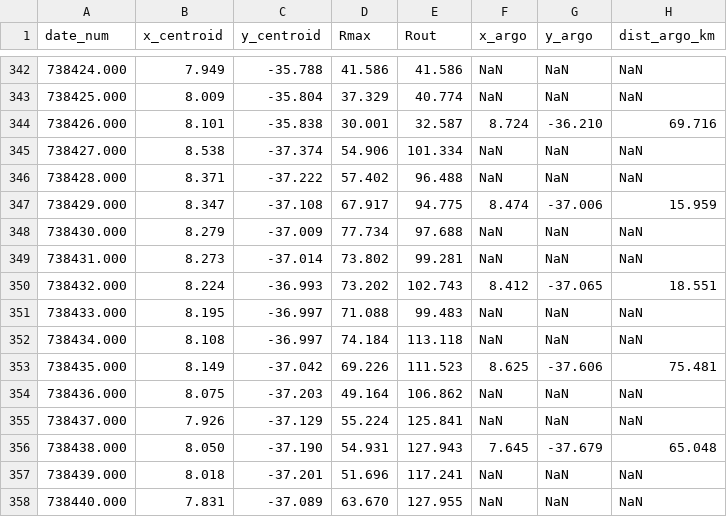
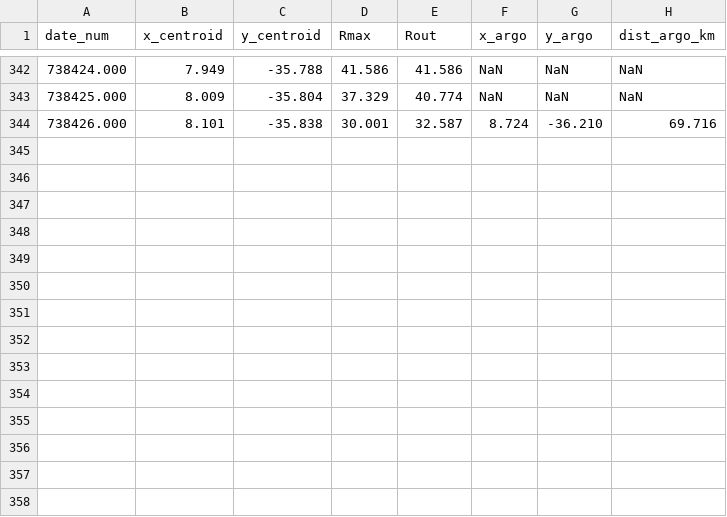
Before and after one commit to rkiko/AC_Agulhas_eddy_2021, a CSV file: Data/an12/BE_cyclone_TOEddies.csv (was Data/an12/BE_cyclone_data_TOEddies.csv), drawn as a sheet; only a part is shown, gaps mark what is left out; the diff names each change by its address in the sheet, - before the commit and + after, or states it on an @@ line.

```diff
--- a/Data/an12/BE_cyclone_data_TOEddies.csv
+++ b/Data/an12/BE_cyclone_TOEddies.csv
-row 345: 738427.000 | 8.538 | -37.374 | 54.906 | 101.334 | NaN | NaN | NaN
-row 346: 738428.000 | 8.371 | -37.222 | 57.402 | 96.488 | NaN | NaN | NaN
-row 347: 738429.000 | 8.347 | -37.108 | 67.917 | 94.775 | 8.474 | -37.006 | 15.959
-row 348: 738430.000 | 8.279 | -37.009 | 77.734 | 97.688 | NaN | NaN | NaN
-row 349: 738431.000 | 8.273 | -37.014 | 73.802 | 99.281 | NaN | NaN | NaN
-row 350: 738432.000 | 8.224 | -36.993 | 73.202 | 102.743 | 8.412 | -37.065 | 18.551
-row 351: 738433.000 | 8.195 | -36.997 | 71.088 | 99.483 | NaN | NaN | NaN
-row 352: 738434.000 | 8.108 | -36.997 | 74.184 | 113.118 | NaN | NaN | NaN
-row 353: 738435.000 | 8.149 | -37.042 | 69.226 | 111.523 | 8.625 | -37.606 | 75.481
-row 354: 738436.000 | 8.075 | -37.203 | 49.164 | 106.862 | NaN | NaN | NaN
-row 355: 738437.000 | 7.926 | -37.129 | 55.224 | 125.841 | NaN | NaN | NaN
-row 356: 738438.000 | 8.050 | -37.190 | 54.931 | 127.943 | 7.645 | -37.679 | 65.048
-row 357: 738439.000 | 8.018 | -37.201 | 51.696 | 117.241 | NaN | NaN | NaN
-row 358: 738440.000 | 7.831 | -37.089 | 63.670 | 127.955 | NaN | NaN | NaN
```
Also changed, not shown: 8 other files.
